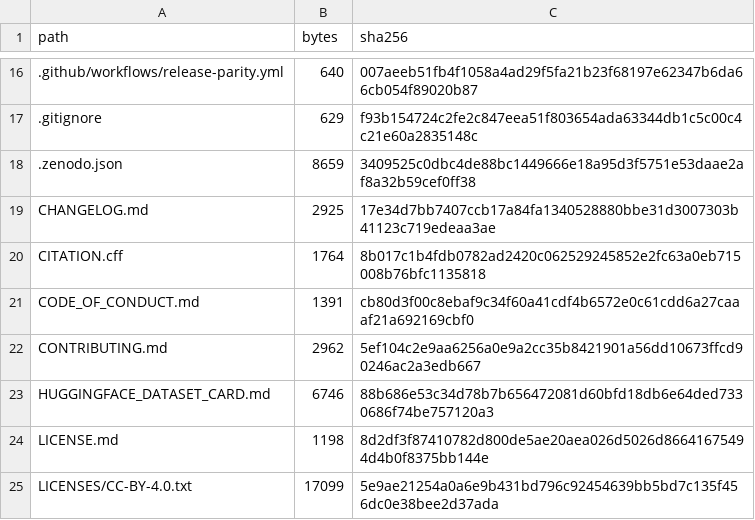
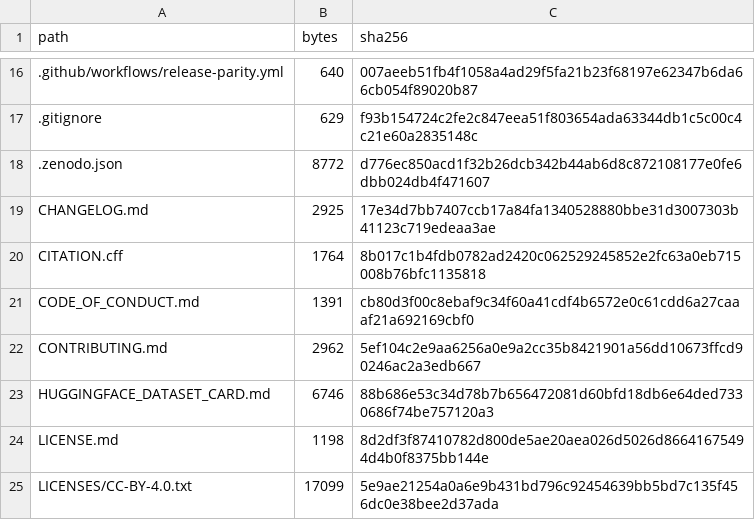
Before and after one commit to Elias-Abebe-Gasparini/PQID-Bench, a TSV file: ARTIFACT_MANIFEST.tsv, drawn as a sheet; only a part is shown, gaps mark what is left out.

```diff
--- a/ARTIFACT_MANIFEST.tsv
+++ b/ARTIFACT_MANIFEST.tsv
@@ -17,3 +17,3 @@ path	bytes	sha256
 .gitignore	629	f93b154724c2fe2c847eea51f803654ada63344db1c5c00c4c21e60a2835148c
-.zenodo.json	8659	3409525c0dbc4de88bc1449666e18a95d3f5751e53daae2af8a32b59cef0ff38
+.zenodo.json	8772	d776ec850acd1f32b26dcb342b44ab6d8c872108177e0fe6dbb024db4f471607
 CHANGELOG.md	2925	17e34d7bb7407ccb17a84fa1340528880bbe31d3007303b41123c719edeaa3ae
```
Also changed, not shown: 1 other file.
